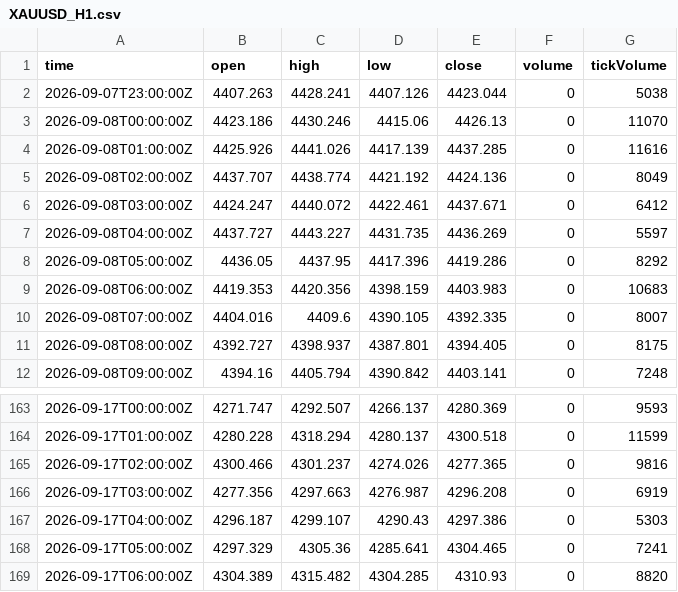
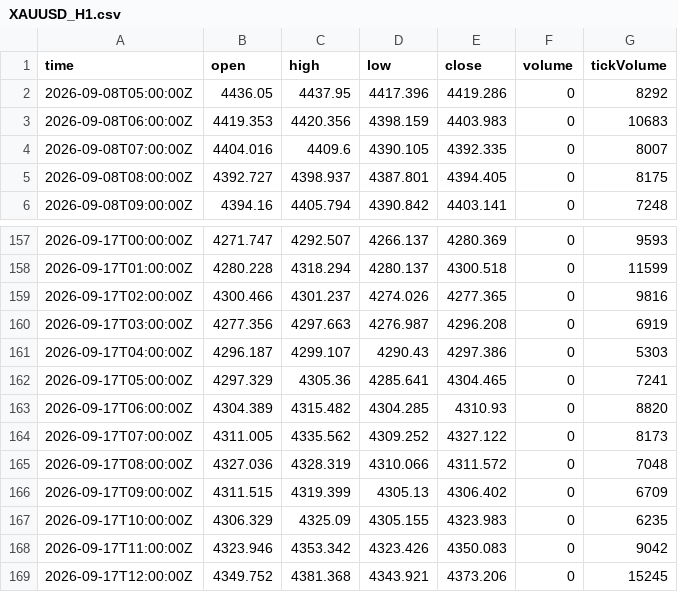
Before and after one commit to haresiba/xauusd-h1-data, a CSV file: XAUUSD_H1.csv, drawn as a sheet; only a part is shown, gaps mark what is left out; removed rows and columns are numbered as before the commit, all else as after; the diff names each change by its address in the sheet, - before the commit and + after, or states it on an @@ line.

Commit message:
Update XAUUSD H1 data

```diff
--- a/XAUUSD_H1.csv
+++ b/XAUUSD_H1.csv
-row 2: 2026-09-07T23:00:00Z | 4407.263 | 4428.241 | 4407.126 | 4423.044 | 0 | 5038
-row 3: 2026-09-08T00:00:00Z | 4423.186 | 4430.246 | 4415.06 | 4426.13 | 0 | 11070
-row 4: 2026-09-08T01:00:00Z | 4425.926 | 4441.026 | 4417.139 | 4437.285 | 0 | 11616
-row 5: 2026-09-08T02:00:00Z | 4437.707 | 4438.774 | 4421.192 | 4424.136 | 0 | 8049
-row 6: 2026-09-08T03:00:00Z | 4424.247 | 4440.072 | 4422.461 | 4437.671 | 0 | 6412
-row 7: 2026-09-08T04:00:00Z | 4437.727 | 4443.227 | 4431.735 | 4436.269 | 0 | 5597
+row 164: 2026-09-17T07:00:00Z | 4311.005 | 4335.562 | 4309.252 | 4327.122 | 0 | 8173
+row 165: 2026-09-17T08:00:00Z | 4327.036 | 4328.319 | 4310.066 | 4311.572 | 0 | 7048
+row 166: 2026-09-17T09:00:00Z | 4311.515 | 4319.399 | 4305.13 | 4306.402 | 0 | 6709
+row 167: 2026-09-17T10:00:00Z | 4306.329 | 4325.09 | 4305.155 | 4323.983 | 0 | 6235
+row 168: 2026-09-17T11:00:00Z | 4323.946 | 4353.342 | 4323.426 | 4350.083 | 0 | 9042
+row 169: 2026-09-17T12:00:00Z | 4349.752 | 4381.368 | 4343.921 | 4373.206 | 0 | 15245
```
Also changed, not shown: 1 other file.
